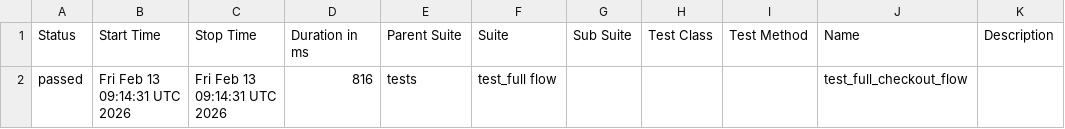
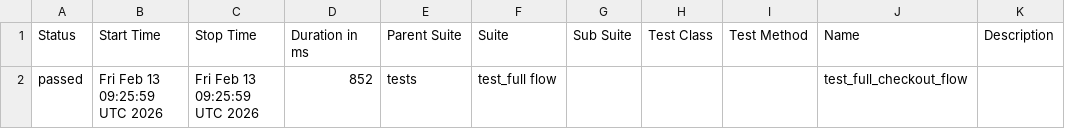
Before and after one commit to yougaaa906/saucedemo, a CSV file: data/suites.csv, drawn as a sheet.

```diff
--- a/data/suites.csv
+++ b/data/suites.csv
@@ -1,2 +1,2 @@
 "Status","Start Time","Stop Time","Duration in ms","Parent Suite","Suite","Sub Suite","Test Class","Test Method","Name","Description"
-"passed","Fri Feb 13 09:14:31 UTC 2026","Fri Feb 13 09:14:31 UTC 2026","816","tests","test_full flow","","","","test_full_checkout_flow",""
+"passed","Fri Feb 13 09:25:59 UTC 2026","Fri Feb 13 09:25:59 UTC 2026","852","tests","test_full flow","","","","test_full_checkout_flow",""
```
Also changed, not shown: 19 other files.
